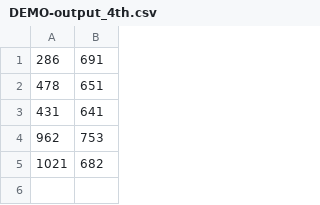
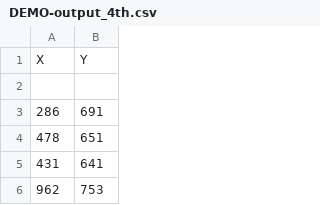
Before and after one commit to oliwiamarek/VideoTracking-CollectiveLearning-Fish, a CSV file: VideoTracking/Outputs/DEMO-output_4th.csv, drawn as a sheet; only a part is shown; the shorter side is filled out with more unchanged rows; the diff names each change by its address in the sheet, - before the commit and + after, or states it on an @@ line.

```diff
--- a/VideoTracking/Outputs/DEMO-output_4th.csv
+++ b/VideoTracking/Outputs/DEMO-output_4th.csv
+row 1: X | Y
+row 2: (empty)
```
Also changed, not shown: VideoTracking/Outputs/DEMO-fish_no_output_4th.csv, 1 other file.
